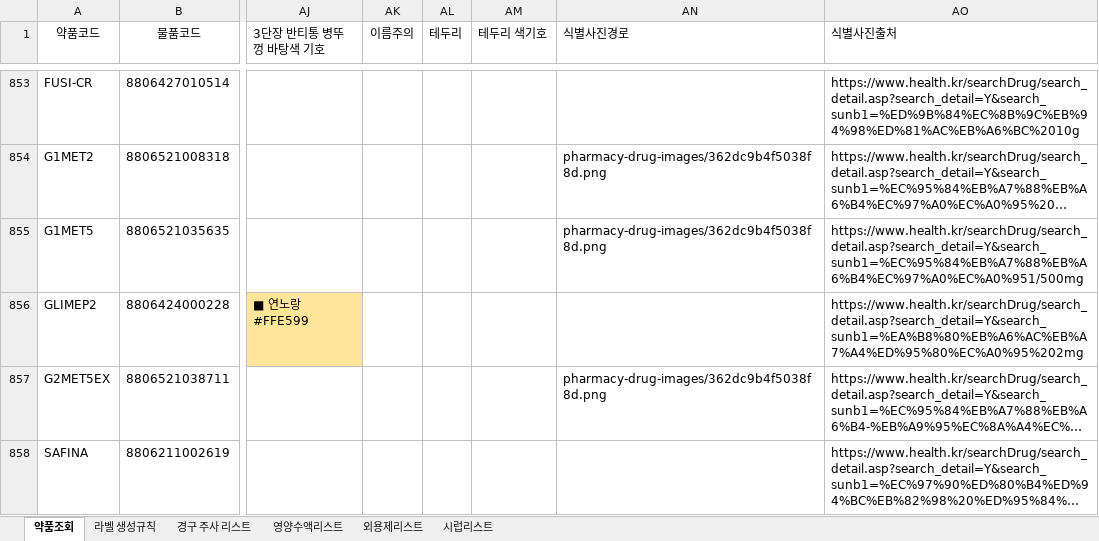
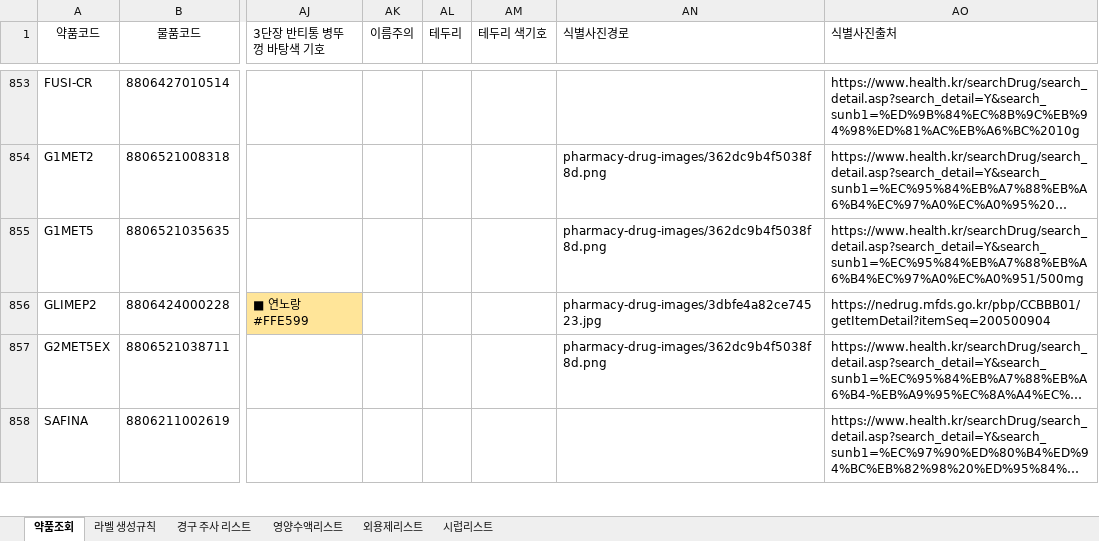
Before and after one commit to donggukpharm7992-star/Ecart-, an Excel workbook: 약제팀 라벨/원내보유의약품리스트.xlsx, sheet 약품조회, drawn as a sheet; only a part is shown, gaps mark what is left out; long unchanged cells end in …; values as stored, in another font and other column widths than the file's, no borders; the diff covers the shown part only; the diff names each change by its address in the sheet, - before the commit and + after, or states it on an @@ line.

```diff
--- a/약제팀 라벨/원내보유의약품리스트.xlsx (sheet 약품조회)
+++ b/약제팀 라벨/원내보유의약품리스트.xlsx (sheet 약품조회)
-AN856 (식별사진경로): (empty)
+AN856 (식별사진경로): pharmacy-drug-images/3dbfe4a82ce74523.jpg
-AO856 (식별사진출처): https://www.health.kr/searchDrug/search_detail.asp?search_detail=Y&search_sunb1=%EA%B8%80%EB%A6%AC%EB%A7%A4%ED%95%80%EC%A0%95%202mg
+AO856 (식별사진출처): https://nedrug.mfds.go.kr/pbp/CCBBB01/getItemDetail?itemSeq=200500904
```
Also changed, not shown: 54 edited cells elsewhere in this sheet, 11 other files.
